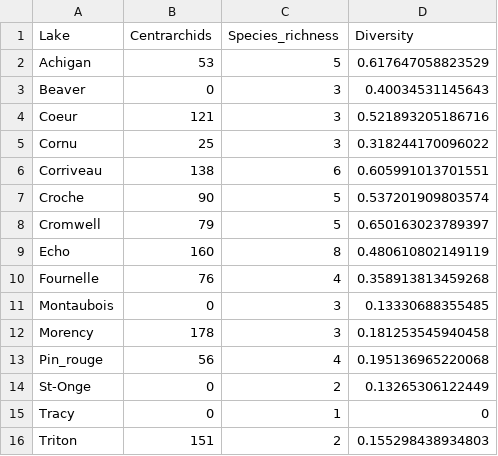
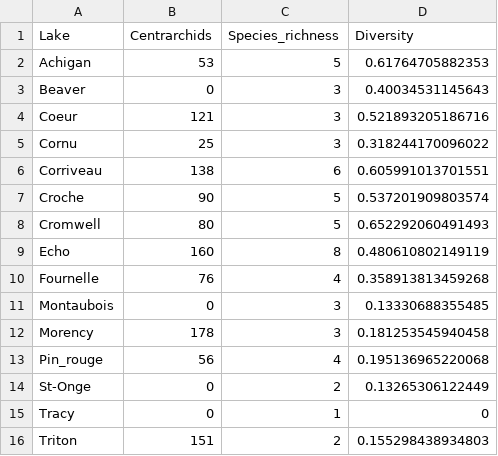
Before and after one commit to julianechat/ParaSpace, a CSV file: output/Lake_BioticData.csv, drawn as a sheet.

```diff
--- a/output/Lake_BioticData.csv
+++ b/output/Lake_BioticData.csv
@@ -1,3 +1,3 @@
 "Lake","Centrarchids","Species_richness","Diversity"
-"Achigan",53,5,0.617647058823529
+"Achigan",53,5,0.61764705882353
 "Beaver",0,3,0.40034531145643
@@ -7,3 +7,3 @@
 "Croche",90,5,0.537201909803574
-"Cromwell",79,5,0.650163023789397
+"Cromwell",80,5,0.652292060491493
 "Echo",160,8,0.480610802149119
```
Also changed, not shown: 13 other files.
